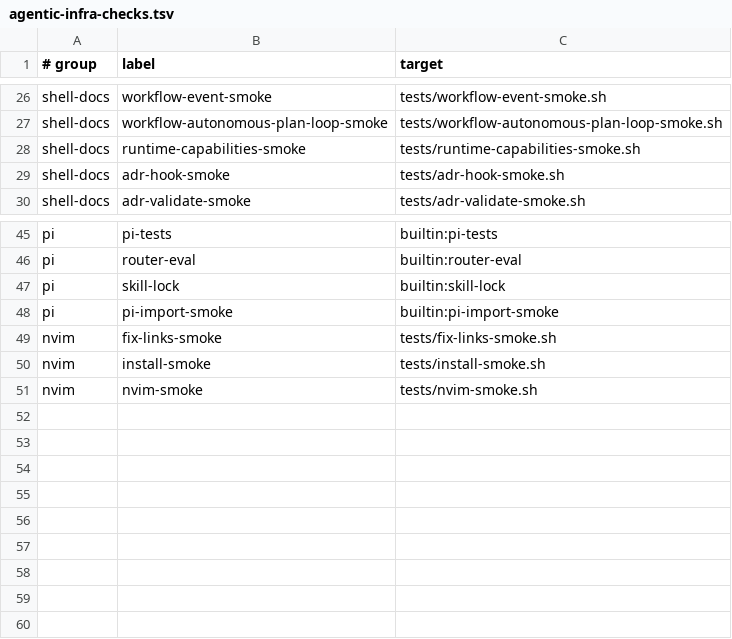
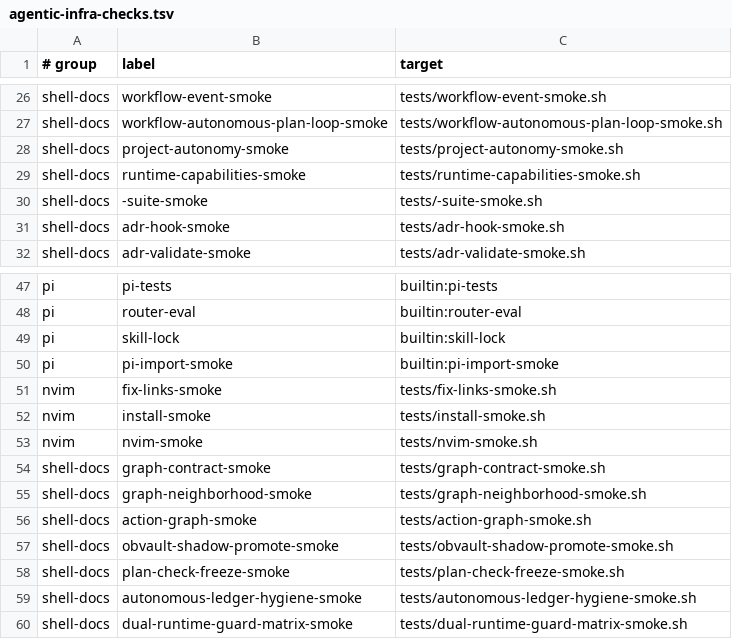
Before and after one commit to Tonours/etabli, a TSV file: workflow/runtime/agentic-infra-checks.tsv, drawn as a sheet; only a part is shown, gaps mark what is left out.

Commit message:
feat(workflow): outcome suite, graph pack, and harness reliability gates
Add a deterministic vNext outcome suite with final-state graders and held-out
tasks, derived-graph neighborhood tooling over Markdown fixtures, and audit
fixes for check-freeze, Pi READY mutation parity, live-skip honesty, outcome
success kinds, autonomous ledger hygiene, and dual-runtime guard matrix.

```diff
--- a/workflow/runtime/agentic-infra-checks.tsv
+++ b/workflow/runtime/agentic-infra-checks.tsv
@@ -27,3 +27,5 @@ shell-docs	workflow-event-smoke	tests/workflow-event-smoke.sh
 shell-docs	workflow-autonomous-plan-loop-smoke	tests/workflow-autonomous-plan-loop-smoke.sh
+shell-docs	project-autonomy-smoke	tests/project-autonomy-smoke.sh
 shell-docs	runtime-capabilities-smoke	tests/runtime-capabilities-smoke.sh
+shell-docs	-suite-smoke	tests/-suite-smoke.sh
 shell-docs	adr-hook-smoke	tests/adr-hook-smoke.sh
@@ -51 +53,8 @@ nvim	install-smoke	tests/install-smoke.sh
 nvim	nvim-smoke	tests/nvim-smoke.sh
+shell-docs	graph-contract-smoke	tests/graph-contract-smoke.sh
+shell-docs	graph-neighborhood-smoke	tests/graph-neighborhood-smoke.sh
+shell-docs	action-graph-smoke	tests/action-graph-smoke.sh
+shell-docs	obvault-shadow-promote-smoke	tests/obvault-shadow-promote-smoke.sh
+shell-docs	plan-check-freeze-smoke	tests/plan-check-freeze-smoke.sh
+shell-docs	autonomous-ledger-hygiene-smoke	tests/autonomous-ledger-hygiene-smoke.sh
+shell-docs	dual-runtime-guard-matrix-smoke	tests/dual-runtime-guard-matrix-smoke.sh
```
Also changed, not shown: 52 other files.
